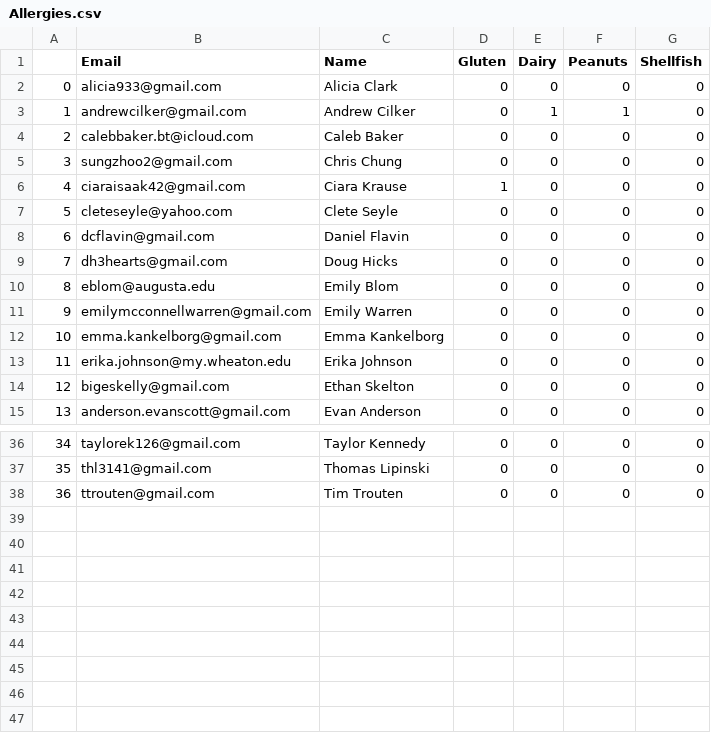
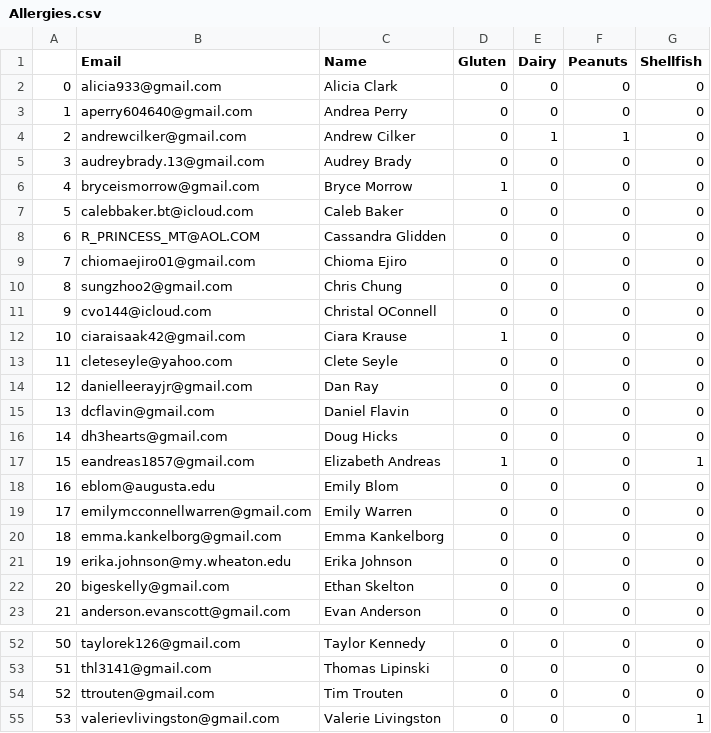
Before and after one commit to CategorIAN/ABCD, a CSV file: General/Allergies.csv, drawn as a sheet; only a part is shown, gaps mark what is left out; addresses are those after the commit; the diff covers the shown part only; the diff names each change by its address in the sheet, - before the commit and + after, or states it on an @@ line.

```diff
--- a/General/Allergies.csv
+++ b/General/Allergies.csv
+row 3: 1 | aperry604640@gmail.com | Andrea Perry | 0 | 0 | 0 | 0
@@ column A renumbered between rows 4 and 54 @@
+row 5: 3 | audreybrady.13@gmail.com | Audrey Brady | 0 | 0 | 0 | 0
+row 6: 4 | bryceismorrow@gmail.com | Bryce Morrow | 1 | 0 | 0 | 0
+row 8: 6 | R_PRINCESS_MT@AOL.COM | Cassandra Glidden | 0 | 0 | 0 | 0
+row 9: 7 | chiomaejiro01@gmail.com | Chioma Ejiro | 0 | 0 | 0 | 0
+row 11: 9 | cvo144@icloud.com | Christal OConnell | 0 | 0 | 0 | 0
+row 14: 12 | danielleerayjr@gmail.com | Dan Ray | 0 | 0 | 0 | 0
+row 17: 15 | eandreas1857@gmail.com | Elizabeth Andreas | 1 | 0 | 0 | 1
+row 55: 53 | valerievlivingston@gmail.com | Valerie Livingston | 0 | 0 | 0 | 1
```
Also changed, not shown: 8 added rows and 1 edited cell elsewhere in this file, General/Game_Types.csv, General/Games.csv, 23 other files.
